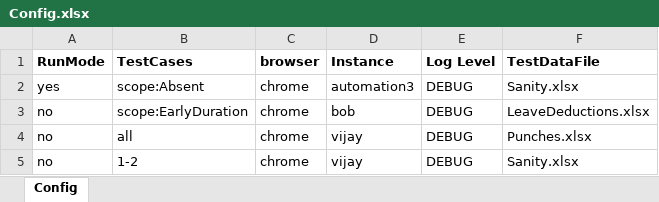
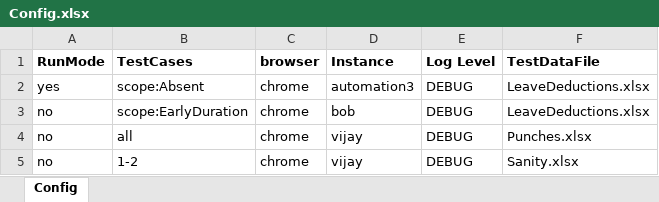
Before and after one commit to sandeepdoddi14/yetendra, an Excel workbook: attendance/src/main/resources/Config.xlsx, sheet Config, drawn as a sheet; values as stored, in another font and other column widths than the file's, no borders; the diff names each change by its address in the sheet, - before the commit and + after, or states it on an @@ line.

Commit message:
Update COnfig.xlsx

```diff
--- a/attendance/src/main/resources/Config.xlsx (sheet Config)
+++ b/attendance/src/main/resources/Config.xlsx (sheet Config)
-F2 (TestDataFile): Sanity.xlsx
+F2 (TestDataFile): LeaveDeductions.xlsx
```
Also changed, not shown: 11 other files.
